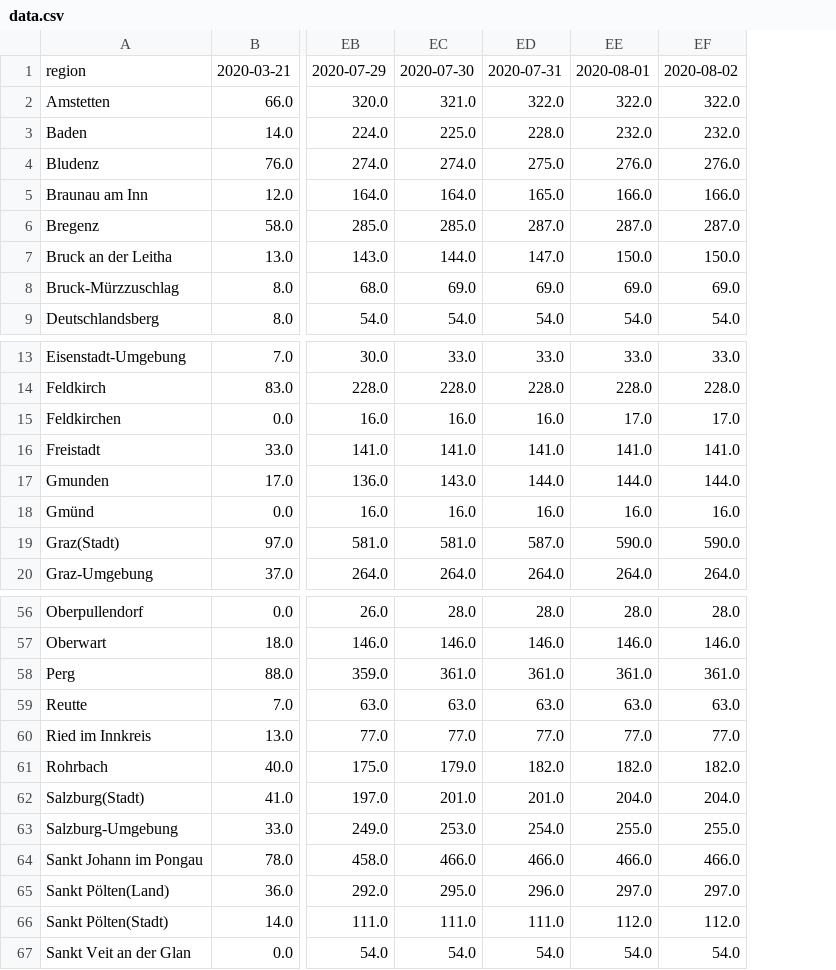
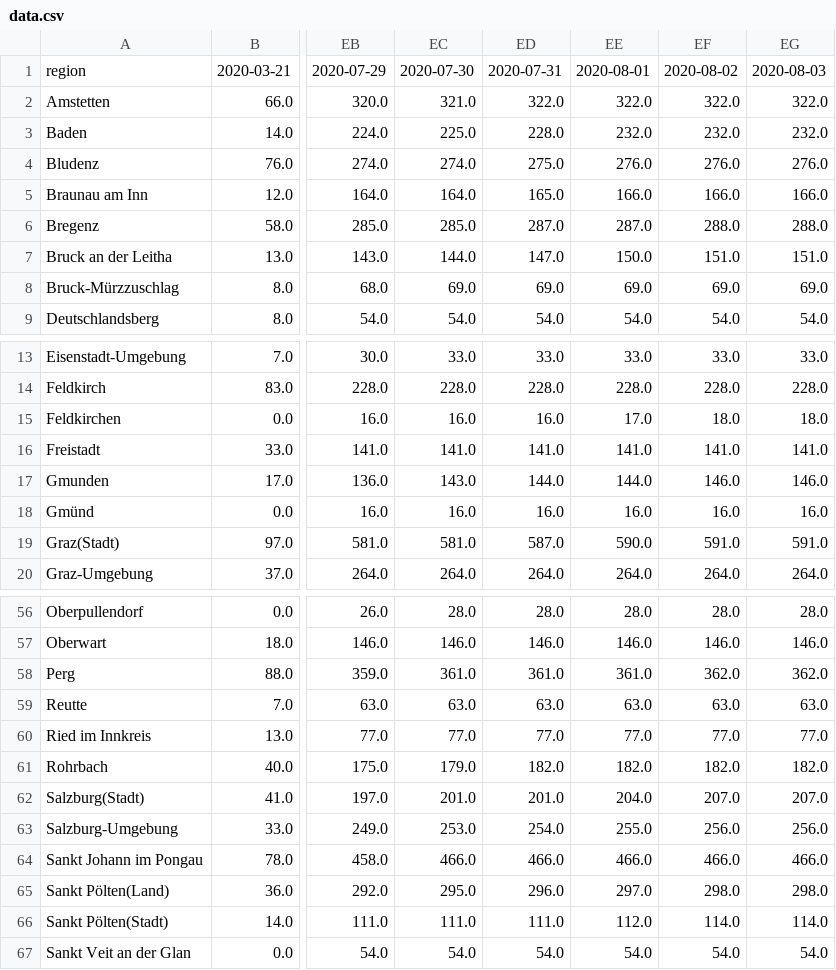
Before and after one commit to facebookresearch/covid19_spread, a CSV file: data/austria/data.csv, drawn as a sheet; only a part is shown, gaps mark what is left out; the diff covers the shown part only; the diff names each change by its address in the sheet, - before the commit and + after, or states it on an @@ line.

Commit message:
Updating Austria data: 2020-08-03

```diff
--- a/data/austria/data.csv
+++ b/data/austria/data.csv
+column EG, rows 1-9: 2020-08-03 | 322.0 | 232.0 | 276.0 | 166.0 | 288.0 | 151.0 | 69.0 | 54.0; rows 13-20: 33.0 | 228.0 | 18.0 | 141.0 | 146.0 | 16.0 | 591.0 | 264.0; rows 56-67: 28.0 | 146.0 | 362.0 | 63.0 | 77.0 | 182.0 | 207.0 | 256.0 | 466.0 | 298.0 | 114.0 | 54.0
-EF6: 287.0
+EF6: 288.0
-EF7: 150.0
+EF7: 151.0
-EF15: 17.0
+EF15: 18.0
-EF17: 144.0
+EF17: 146.0
-EF19: 590.0
+EF19: 591.0
-EF58: 361.0
+EF58: 362.0
-EF62: 204.0
+EF62: 207.0
-EF63: 255.0
+EF63: 256.0
-EF65: 297.0
+EF65: 298.0
-EF66: 112.0
+EF66: 114.0
```
Also changed, not shown: 8 edited cells elsewhere in this file, 1 other file.
